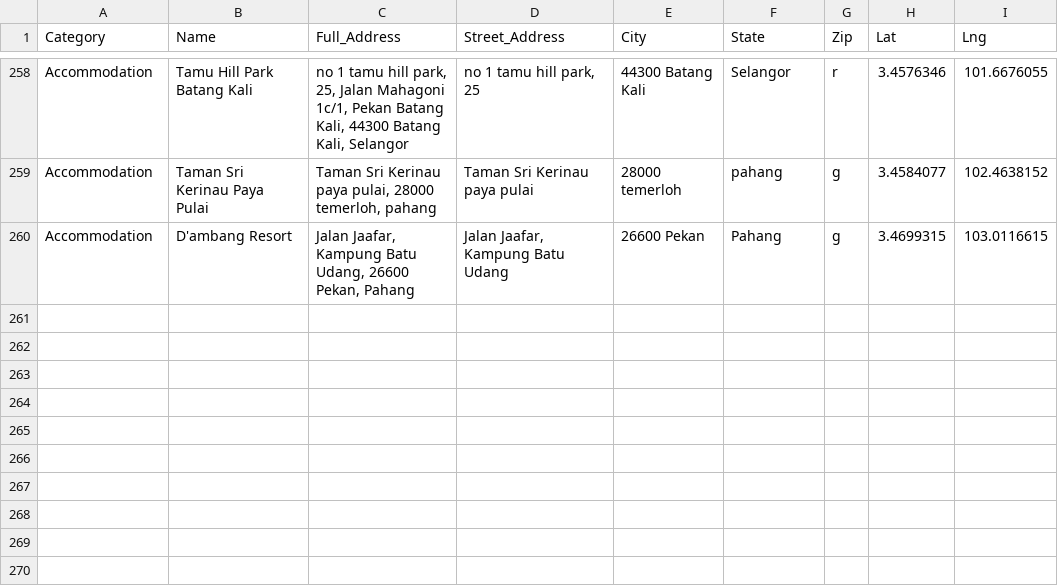
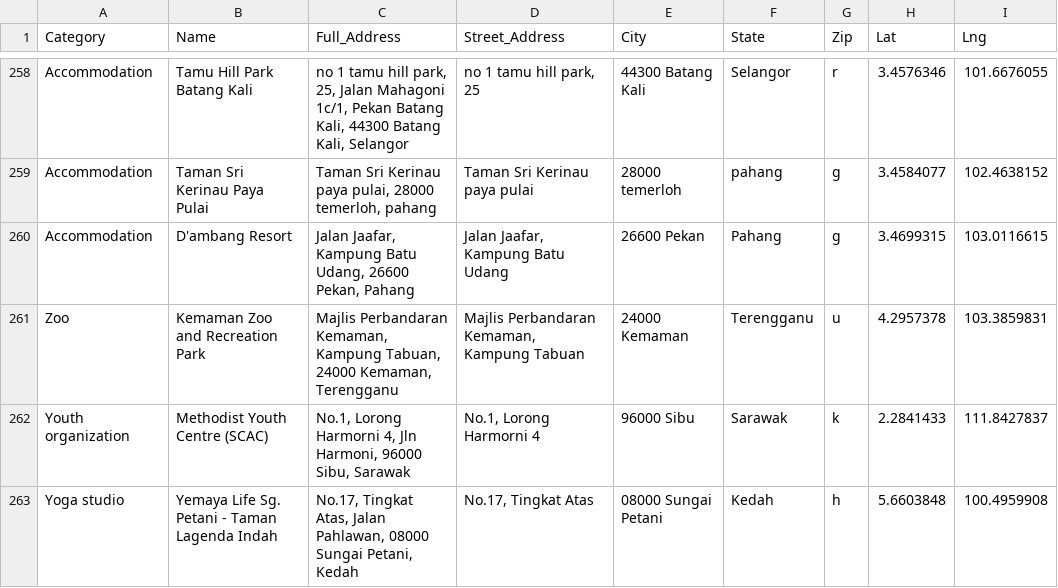
Before and after one commit to weihan7742/Data-Guru, a CSV file: test_csv.csv, drawn as a sheet; only a part is shown, gaps mark what is left out.

```diff
--- a/test_csv.csv
+++ b/test_csv.csv
@@ -260 +260,4 @@ Accommodation,Taman Sri Kerinau Paya Pulai,"Taman Sri Kerinau paya pulai, 28000
 Accommodation,D'ambang Resort,"Jalan Jaafar, Kampung Batu Udang, 26600 Pekan, Pahang","Jalan Jaafar,  Kampung Batu Udang",26600 Pekan,Pahang,g,3.4699315,103.0116615
+Zoo,Kemaman Zoo and Recreation Park,"Majlis Perbandaran Kemaman, Kampung Tabuan, 24000 Kemaman, Terengganu","Majlis Perbandaran Kemaman,  Kampung Tabuan",24000 Kemaman,Terengganu,u,4.2957378,103.3859831
+Youth organization,Methodist Youth Centre (SCAC),"No.1, Lorong Harmorni 4, Jln Harmoni, 96000 Sibu, Sarawak","No.1,  Lorong Harmorni 4",96000 Sibu,Sarawak,k,2.2841433,111.8427837
+Yoga studio,Yemaya Life Sg. Petani - Taman Lagenda Indah,"No.17, Tingkat Atas, Jalan Pahlawan, 08000 Sungai Petani, Kedah","No.17,  Tingkat Atas",08000 Sungai Petani,Kedah,h,5.6603848,100.4959908
```
Also changed, not shown: 2 other files.
